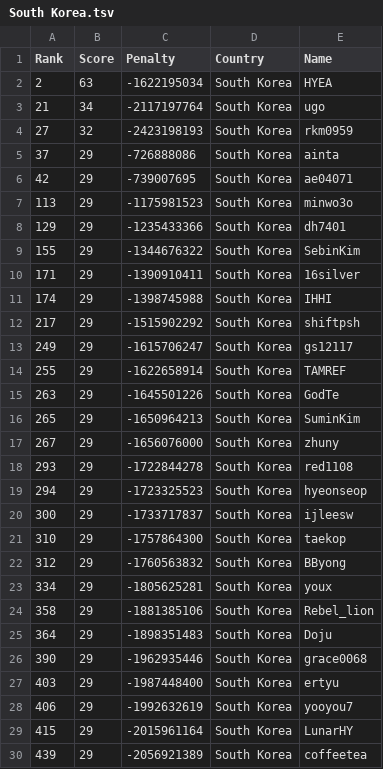
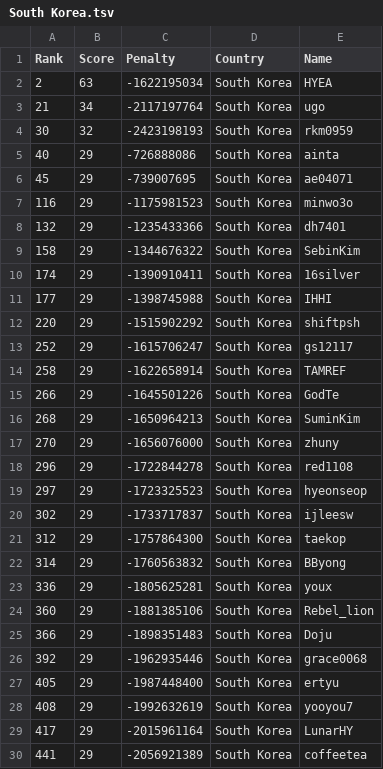
Before and after one commit to Sea-n/GCJ-score, a TSV file: 2020-Round1B/South Korea.tsv, drawn as a sheet; only a part is shown; the diff covers the shown part only.

```diff
--- a/2020-Round1B/South Korea.tsv
+++ b/2020-Round1B/South Korea.tsv
@@ -3,28 +3,28 @@ Rank	Score	Penalty	Country	Name
 21	34	-2117197764	South Korea	ugo
-27	32	-2423198193	South Korea	rkm0959
-37	29	-726888086	South Korea	ainta
-42	29	-739007695	South Korea	ae04071
-113	29	-1175981523	South Korea	minwo3o
-129	29	-1235433366	South Korea	dh7401
-155	29	-1344676322	South Korea	SebinKim
-171	29	-1390910411	South Korea	16silver
-174	29	-1398745988	South Korea	IHHI
-217	29	-1515902292	South Korea	shiftpsh
-249	29	-1615706247	South Korea	gs12117
-255	29	-1622658914	South Korea	TAMREF
-263	29	-1645501226	South Korea	GodTe
-265	29	-1650964213	South Korea	SuminKim
-267	29	-1656076000	South Korea	zhuny
-293	29	-1722844278	South Korea	red1108
-294	29	-1723325523	South Korea	hyeonseop
-300	29	-1733717837	South Korea	ijleesw
-310	29	-1757864300	South Korea	taekop
-312	29	-1760563832	South Korea	BByong
-334	29	-1805625281	South Korea	youx
-358	29	-1881385106	South Korea	Rebel_lion
-364	29	-1898351483	South Korea	Doju
-390	29	-1962935446	South Korea	grace0068
-403	29	-1987448400	South Korea	ertyu
-406	29	-1992632619	South Korea	yooyou7
-415	29	-2015961164	South Korea	LunarHY
-439	29	-2056921389	South Korea	coffeetea
+30	32	-2423198193	South Korea	rkm0959
+40	29	-726888086	South Korea	ainta
+45	29	-739007695	South Korea	ae04071
+116	29	-1175981523	South Korea	minwo3o
+132	29	-1235433366	South Korea	dh7401
+158	29	-1344676322	South Korea	SebinKim
+174	29	-1390910411	South Korea	16silver
+177	29	-1398745988	South Korea	IHHI
+220	29	-1515902292	South Korea	shiftpsh
+252	29	-1615706247	South Korea	gs12117
+258	29	-1622658914	South Korea	TAMREF
+266	29	-1645501226	South Korea	GodTe
+268	29	-1650964213	South Korea	SuminKim
+270	29	-1656076000	South Korea	zhuny
+296	29	-1722844278	South Korea	red1108
+297	29	-1723325523	South Korea	hyeonseop
+302	29	-1733717837	South Korea	ijleesw
+312	29	-1757864300	South Korea	taekop
+314	29	-1760563832	South Korea	BByong
+336	29	-1805625281	South Korea	youx
+360	29	-1881385106	South Korea	Rebel_lion
+366	29	-1898351483	South Korea	Doju
+392	29	-1962935446	South Korea	grace0068
+405	29	-1987448400	South Korea	ertyu
+408	29	-1992632619	South Korea	yooyou7
+417	29	-2015961164	South Korea	LunarHY
+441	29	-2056921389	South Korea	coffeetea
```
Also changed, not shown: 15 added rows, 9 removed rows and 35 edited cells elsewhere in this file, 2020-Round1B/ALL.tsv, 2020-Round1B/China.tsv, 8 other files.
